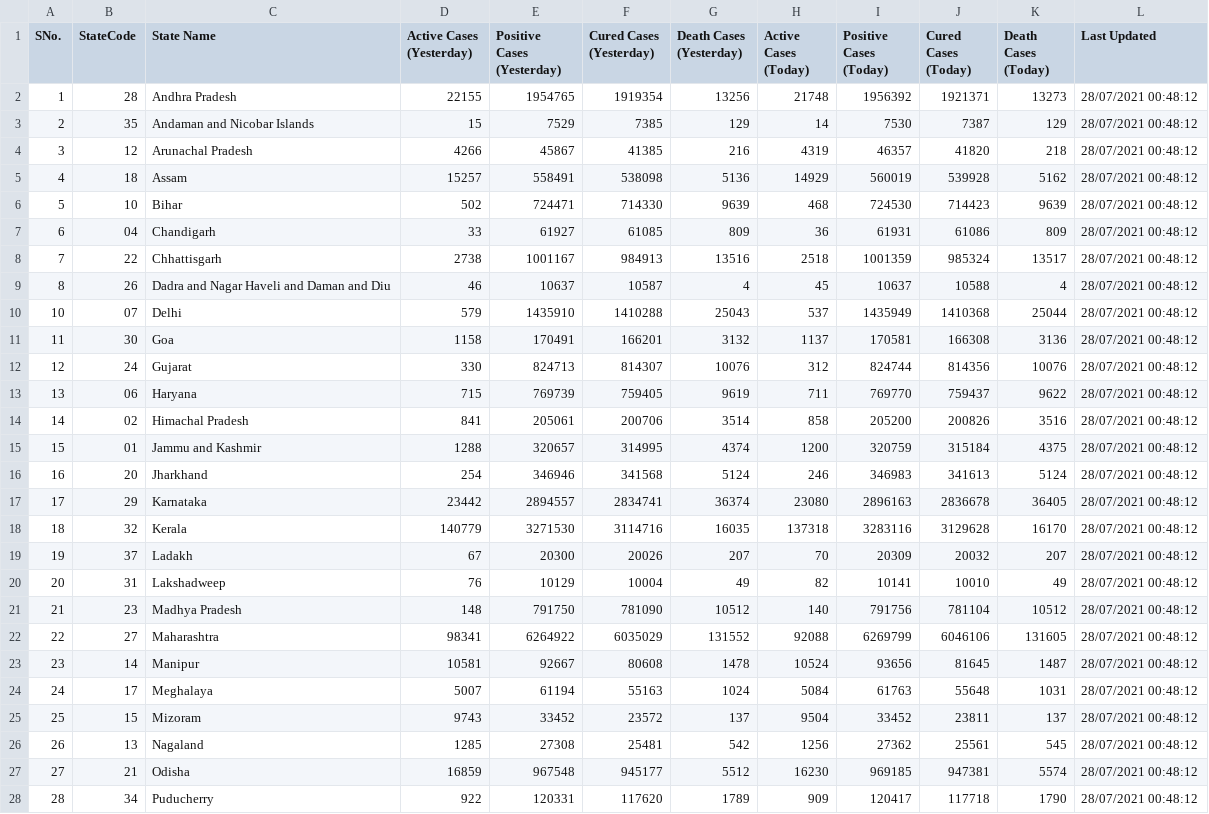
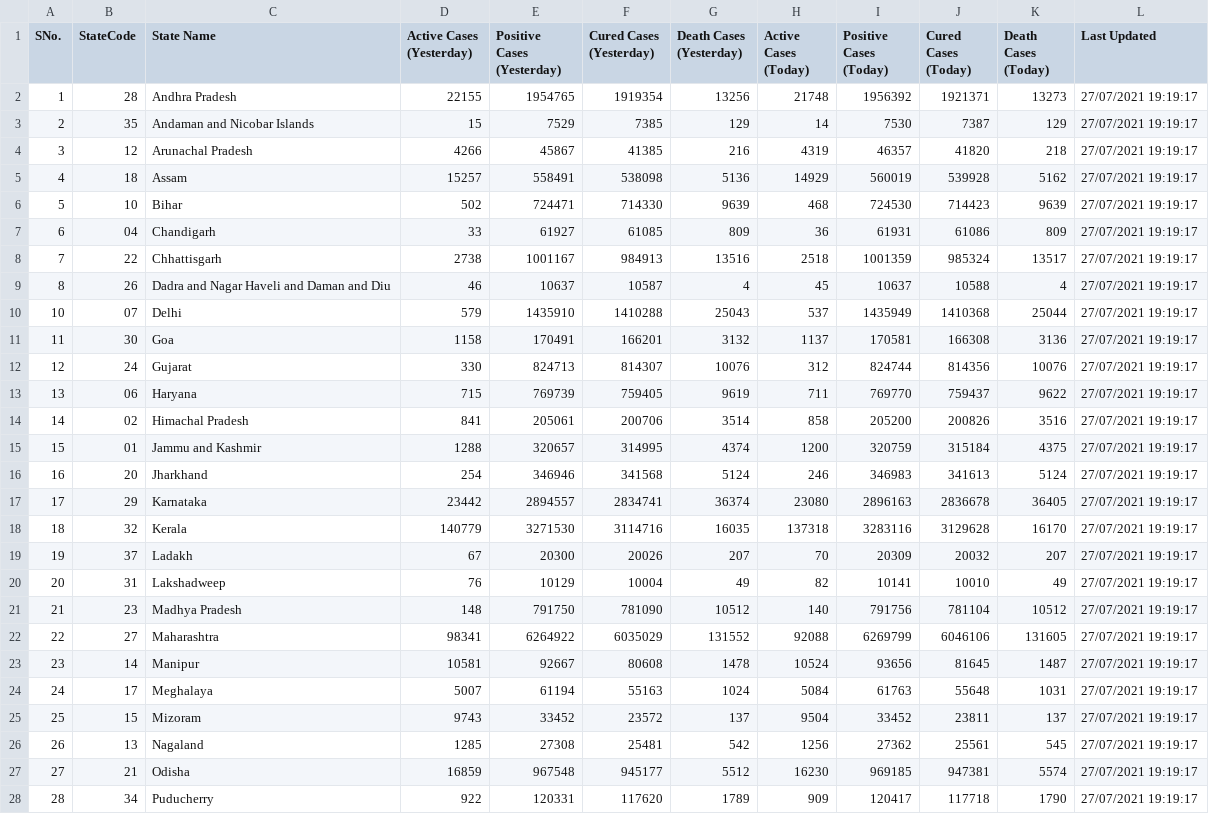
Before and after one commit to quantumudit/Python-Projects, a CSV file: 02_Data_Analysis/01_India_COVID-19_Current_Status_Analysis/01_DATA/02_FLATFILE/India_COV19_Current_Status.csv, drawn as a sheet; only a part is shown; the diff covers the shown part only.

```diff
--- a/02_Data_Analysis/01_India_COVID-19_Current_Status_Analysis/01_DATA/02_FLATFILE/India_COV19_Current_Status.csv
+++ b/02_Data_Analysis/01_India_COVID-19_Current_Status_Analysis/01_DATA/02_FLATFILE/India_COV19_Current_Status.csv
@@ -1,28 +1,28 @@
 SNo.,StateCode,State Name,Active Cases (Yesterday),Positive Cases (Yesterday),Cured Cases (Yesterday),Death Cases (Yesterday),Active Cases (Today),Positive Cases (Today),Cured Cases (Today),Death Cases (Today),Last Updated
-1,28,Andhra Pradesh,22155,1954765,1919354,13256,21748,1956392,1921371,13273,28/07/2021 00:48:12
-2,35,Andaman and Nicobar Islands,15,7529,7385,129,14,7530,7387,129,28/07/2021 00:48:12
-3,12,Arunachal Pradesh,4266,45867,41385,216,4319,46357,41820,218,28/07/2021 00:48:12
-4,18,Assam,15257,558491,538098,5136,14929,560019,539928,5162,28/07/2021 00:48:12
-5,10,Bihar,502,724471,714330,9639,468,724530,714423,9639,28/07/2021 00:48:12
-6,04,Chandigarh,33,61927,61085,809,36,61931,61086,809,28/07/2021 00:48:12
-7,22,Chhattisgarh,2738,1001167,984913,13516,2518,1001359,985324,13517,28/07/2021 00:48:12
-8,26,Dadra and Nagar Haveli and Daman and Diu,46,10637,10587,4,45,10637,10588,4,28/07/2021 00:48:12
-10,07,Delhi,579,1435910,1410288,25043,537,1435949,1410368,25044,28/07/2021 00:48:12
-11,30,Goa,1158,170491,166201,3132,1137,170581,166308,3136,28/07/2021 00:48:12
-12,24,Gujarat,330,824713,814307,10076,312,824744,814356,10076,28/07/2021 00:48:12
-13,06,Haryana,715,769739,759405,9619,711,769770,759437,9622,28/07/2021 00:48:12
-14,02,Himachal Pradesh,841,205061,200706,3514,858,205200,200826,3516,28/07/2021 00:48:12
-15,01,Jammu and Kashmir,1288,320657,314995,4374,1200,320759,315184,4375,28/07/2021 00:48:12
-16,20,Jharkhand,254,346946,341568,5124,246,346983,341613,5124,28/07/2021 00:48:12
-17,29,Karnataka,23442,2894557,2834741,36374,23080,2896163,2836678,36405,28/07/2021 00:48:12
-18,32,Kerala,140779,3271530,3114716,16035,137318,3283116,3129628,16170,28/07/2021 00:48:12
-19,37,Ladakh,67,20300,20026,207,70,20309,20032,207,28/07/2021 00:48:12
-20,31,Lakshadweep,76,10129,10004,49,82,10141,10010,49,28/07/2021 00:48:12
-21,23,Madhya Pradesh,148,791750,781090,10512,140,791756,781104,10512,28/07/2021 00:48:12
-22,27,Maharashtra,98341,6264922,6035029,131552,92088,6269799,6046106,131605,28/07/2021 00:48:12
-23,14,Manipur,10581,92667,80608,1478,10524,93656,81645,1487,28/07/2021 00:48:12
-24,17,Meghalaya,5007,61194,55163,1024,5084,61763,55648,1031,28/07/2021 00:48:12
-25,15,Mizoram,9743,33452,23572,137,9504,33452,23811,137,28/07/2021 00:48:12
-26,13,Nagaland,1285,27308,25481,542,1256,27362,25561,545,28/07/2021 00:48:12
-27,21,Odisha,16859,967548,945177,5512,16230,969185,947381,5574,28/07/2021 00:48:12
-28,34,Puducherry,922,120331,117620,1789,909,120417,117718,1790,28/07/2021 00:48:12
+1,28,Andhra Pradesh,22155,1954765,1919354,13256,21748,1956392,1921371,13273,27/07/2021 19:19:17
+2,35,Andaman and Nicobar Islands,15,7529,7385,129,14,7530,7387,129,27/07/2021 19:19:17
+3,12,Arunachal Pradesh,4266,45867,41385,216,4319,46357,41820,218,27/07/2021 19:19:17
+4,18,Assam,15257,558491,538098,5136,14929,560019,539928,5162,27/07/2021 19:19:17
+5,10,Bihar,502,724471,714330,9639,468,724530,714423,9639,27/07/2021 19:19:17
+6,04,Chandigarh,33,61927,61085,809,36,61931,61086,809,27/07/2021 19:19:17
+7,22,Chhattisgarh,2738,1001167,984913,13516,2518,1001359,985324,13517,27/07/2021 19:19:17
+8,26,Dadra and Nagar Haveli and Daman and Diu,46,10637,10587,4,45,10637,10588,4,27/07/2021 19:19:17
+10,07,Delhi,579,1435910,1410288,25043,537,1435949,1410368,25044,27/07/2021 19:19:17
+11,30,Goa,1158,170491,166201,3132,1137,170581,166308,3136,27/07/2021 19:19:17
+12,24,Gujarat,330,824713,814307,10076,312,824744,814356,10076,27/07/2021 19:19:17
+13,06,Haryana,715,769739,759405,9619,711,769770,759437,9622,27/07/2021 19:19:17
+14,02,Himachal Pradesh,841,205061,200706,3514,858,205200,200826,3516,27/07/2021 19:19:17
+15,01,Jammu and Kashmir,1288,320657,314995,4374,1200,320759,315184,4375,27/07/2021 19:19:17
+16,20,Jharkhand,254,346946,341568,5124,246,346983,341613,5124,27/07/2021 19:19:17
+17,29,Karnataka,23442,2894557,2834741,36374,23080,2896163,2836678,36405,27/07/2021 19:19:17
+18,32,Kerala,140779,3271530,3114716,16035,137318,3283116,3129628,16170,27/07/2021 19:19:17
+19,37,Ladakh,67,20300,20026,207,70,20309,20032,207,27/07/2021 19:19:17
+20,31,Lakshadweep,76,10129,10004,49,82,10141,10010,49,27/07/2021 19:19:17
+21,23,Madhya Pradesh,148,791750,781090,10512,140,791756,781104,10512,27/07/2021 19:19:17
+22,27,Maharashtra,98341,6264922,6035029,131552,92088,6269799,6046106,131605,27/07/2021 19:19:17
+23,14,Manipur,10581,92667,80608,1478,10524,93656,81645,1487,27/07/2021 19:19:17
+24,17,Meghalaya,5007,61194,55163,1024,5084,61763,55648,1031,27/07/2021 19:19:17
+25,15,Mizoram,9743,33452,23572,137,9504,33452,23811,137,27/07/2021 19:19:17
+26,13,Nagaland,1285,27308,25481,542,1256,27362,25561,545,27/07/2021 19:19:17
+27,21,Odisha,16859,967548,945177,5512,16230,969185,947381,5574,27/07/2021 19:19:17
+28,34,Puducherry,922,120331,117620,1789,909,120417,117718,1790,27/07/2021 19:19:17
```
Also changed, not shown: 9 edited cells elsewhere in this file.
